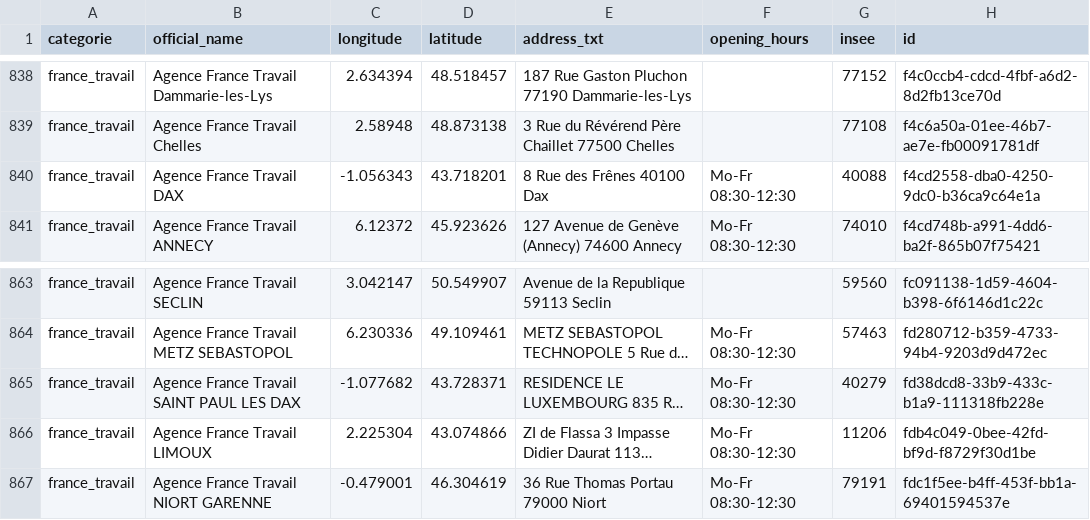
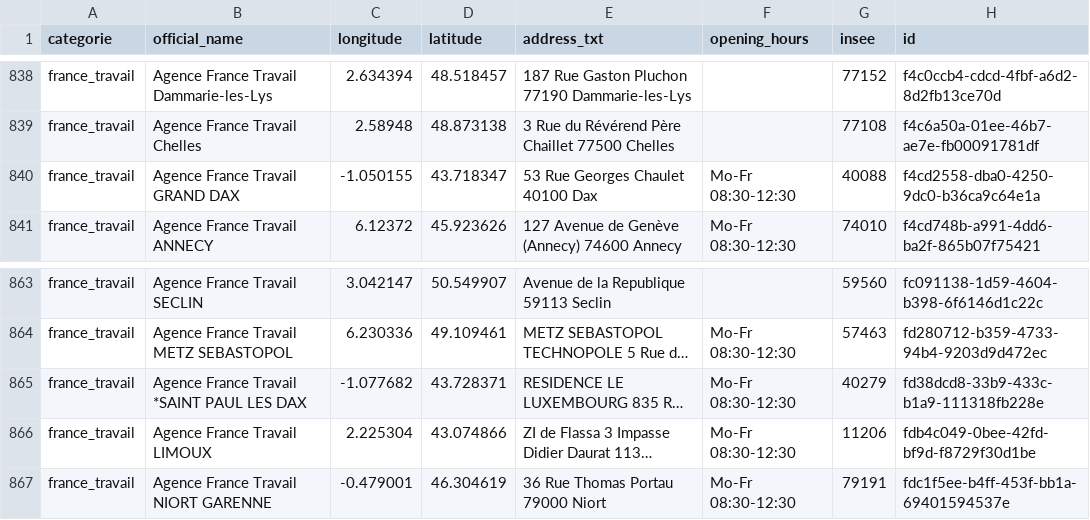
Before and after one commit to nlehuby/sepuqu, a CSV file: france_travail.csv, drawn as a sheet; only a part is shown, gaps mark what is left out; long unchanged cells end in …; the diff names each change by its address in the sheet, - before the commit and + after, or states it on an @@ line.

```diff
--- a/france_travail.csv
+++ b/france_travail.csv
-B840 (official_name): Agence France Travail DAX
+B840 (official_name): Agence France Travail GRAND DAX
-C840 (longitude): -1.056343
+C840 (longitude): -1.050155
-D840 (latitude): 43.718201
+D840 (latitude): 43.718347
-E840 (address_txt): 8 Rue des Frênes 40100 Dax
+E840 (address_txt): 53 Rue Georges Chaulet 40100 Dax
-B865 (official_name): Agence France Travail SAINT PAUL LES DAX
+B865 (official_name): Agence France Travail *SAINT PAUL LES DAX
```
Also changed, not shown: focus_with_osm.csv, 1 other file.
